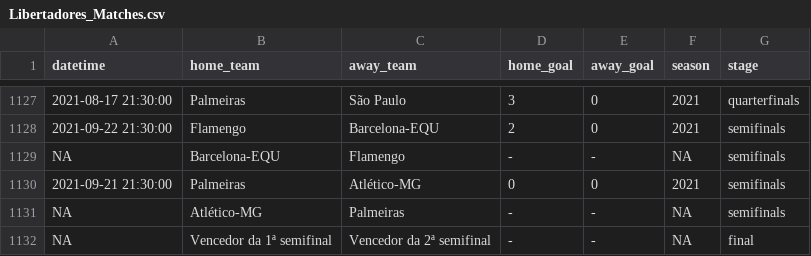
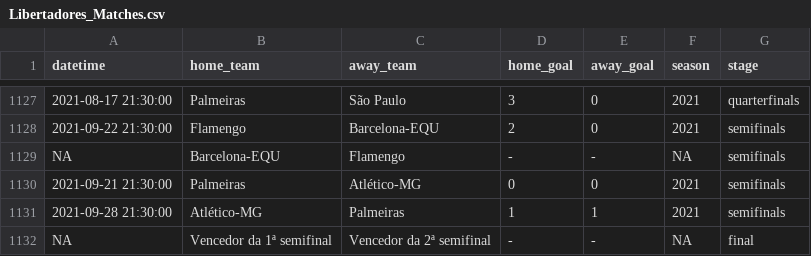
Before and after one commit to ricardo-mattoss/Brazilian-Soccer-Data, a CSV file: Data/Libertadores_Matches.csv, drawn as a sheet; only a part is shown, gaps mark what is left out; removed rows and columns are numbered as before the commit, all else as after; the diff names each change by its address in the sheet, - before the commit and + after, or states it on an @@ line.

```diff
--- a/Data/Libertadores_Matches.csv
+++ b/Data/Libertadores_Matches.csv
-row 1131: NA | Atlético-MG | Palmeiras | - | - | NA | semifinals
+row 1131: 2021-09-28 21:30:00 | Atlético-MG | Palmeiras | 1 | 1 | 2021 | semifinals
```
